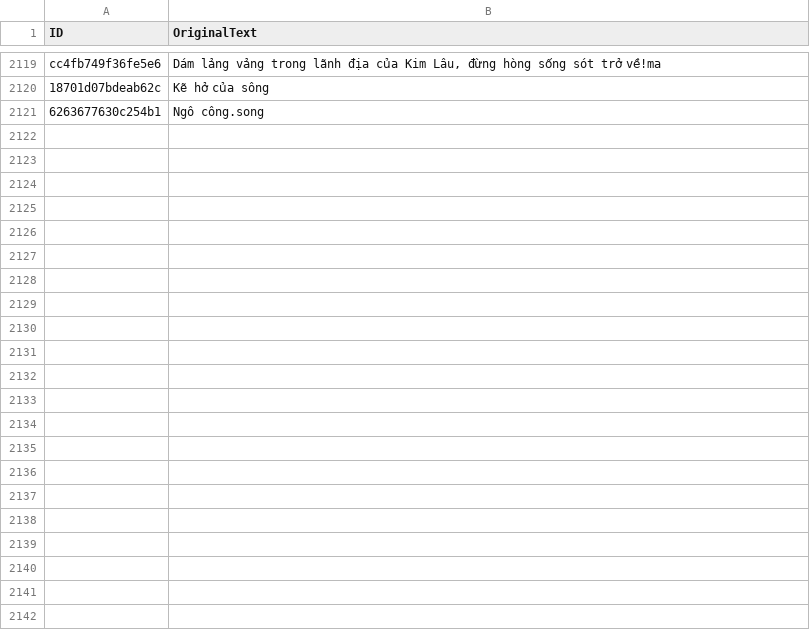
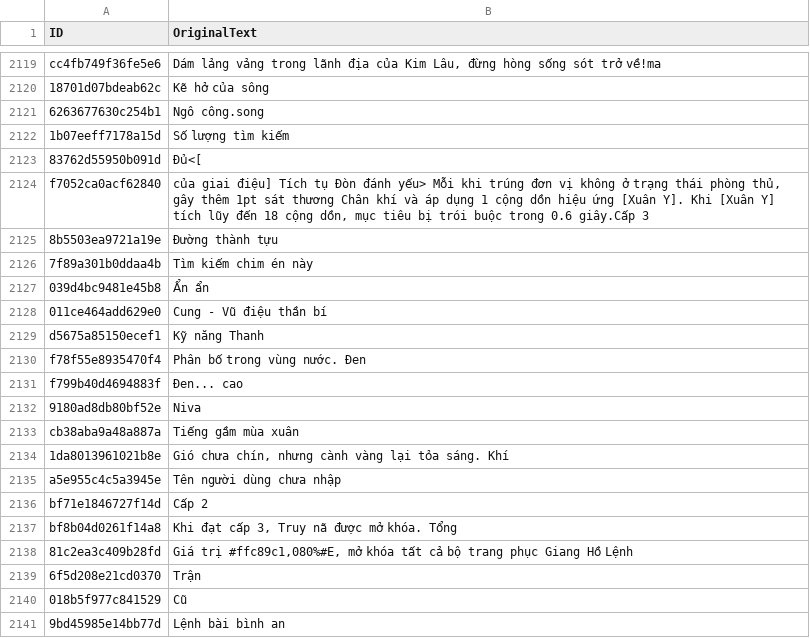
Before and after one commit to dah215/Wwm-Translation, a TSV file: translation_vn.tsv, drawn as a sheet; only a part is shown, gaps mark what is left out.

```diff
--- a/translation_vn.tsv
+++ b/translation_vn.tsv
@@ -2121 +2121,21 @@ cc4fb749f36fe5e6	Dám lảng vảng trong lãnh địa của Kim Lâu, đừng h
 6263677630c254b1	Ngô công.song
+1b07eeff7178a15d	Số lượng tìm kiếm
+83762d55950b091d	Đủ<[
+f7052ca0acf62840	của giai điệu] Tích tụ Đòn đánh yếu> Mỗi khi trúng đơn vị không ở trạng thái phòng thủ, gây thêm 1pt sát thương Chân khí và áp dụng 1 cộng dồn hiệu ứng [Xuân Y]. Khi [Xuân Y] tích lũy đến 18 cộng dồn, mục tiêu bị trói buộc trong 0.6 giây.Cấp 3
+8b5503ea9721a19e	Đường thành tựu
+7f89a301b0ddaa4b	Tìm kiếm chim én này
+039d4bc9481e45b8	Ẩn ẩn
+011ce464add629e0	Cung - Vũ điệu thần bí
+d5675a85150ecef1	Kỹ năng Thanh
+f78f55e8935470f4	Phân bố trong vùng nước. Đen
+f799b40d4694883f	Đen... cao
+9180ad8db80bf52e	Niva
+cb38aba9a48a887a	Tiếng gầm mùa xuân
+1da8013961021b8e	Gió chưa chín, nhưng cành vàng lại tỏa sáng. Khí
+a5e955c4c5a3945e	Tên người dùng chưa nhập
+bf71e1846727f14d	Cấp 2
+bf8b04d0261f14a8	Khi đạt cấp 3, Truy nã được mở khóa. Tổng
+81c2ea3c409b28fd	Giá trị #ffc89c1,080%#E, mở khóa tất cả bộ trang phục Giang Hồ Lệnh
+6f5d208e21cd0370	Trận
+018b5f977c841529	Cũ
+9bd45985e14bb77d	Lệnh bài bình an
```
Also changed, not shown: 1 other file.
